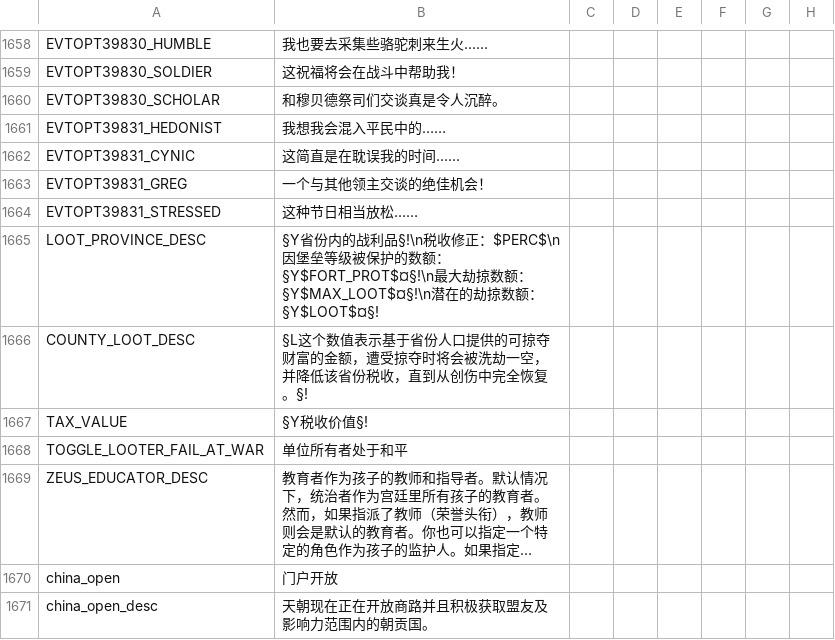
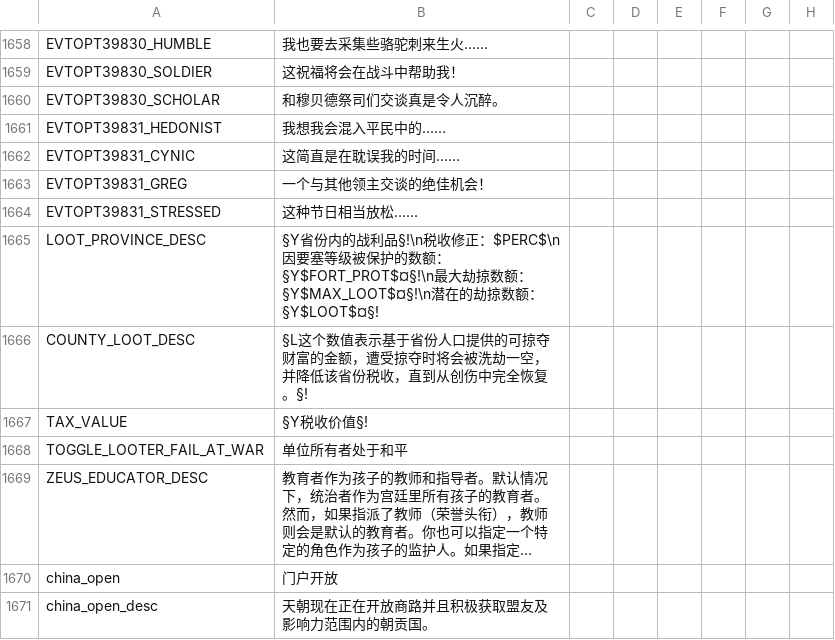
Before and after one commit to paratranz/CK2-Chinese-Localisation, a CSV file: localisation/JadeDragon.csv, drawn as a sheet; only a part is shown, gaps mark what is left out; long unchanged cells end in …; the diff names each change by its address in the sheet, - before the commit and + after, or states it on an @@ line.

```diff
--- a/localisation/JadeDragon.csv
+++ b/localisation/JadeDragon.csv
-B1665: …正：$PERC$\n因堡垒等级被保…
+B1665: …正：$PERC$\n因要塞等级被保…
```
Also changed, not shown: localisation/RedKing.csv, 4 other files.
